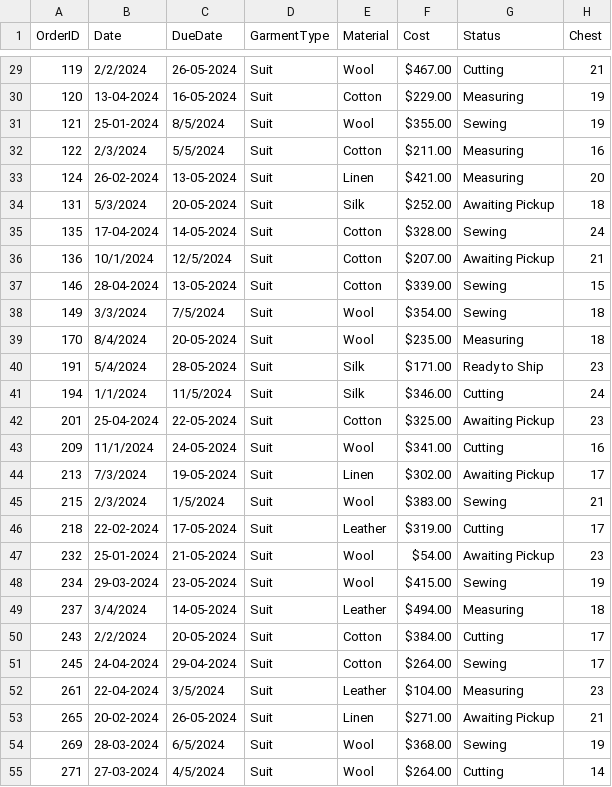
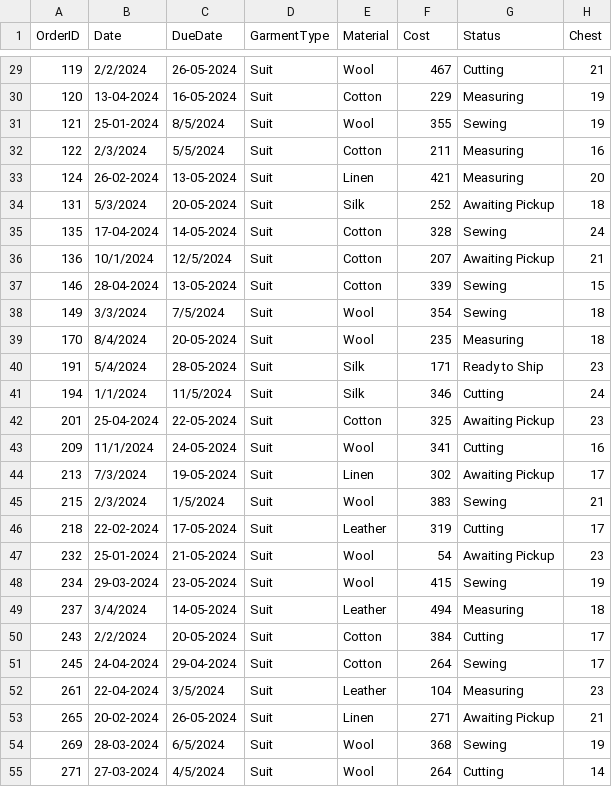
Before and after one commit to aronkidane014/Capstone_1, a CSV file: tailor_shop_data_cleaned.csv, drawn as a sheet; only a part is shown, gaps mark what is left out; the diff covers the shown part only; the diff names each change by its address in the sheet, - before the commit and + after, or states it on an @@ line.

```diff
--- a/tailor_shop_data_cleaned.csv
+++ b/tailor_shop_data_cleaned.csv
-F29 (Cost): $467.00
+F29 (Cost): 467
-F30 (Cost): $229.00
+F30 (Cost): 229
-F31 (Cost): $355.00
+F31 (Cost): 355
-F32 (Cost): $211.00
+F32 (Cost): 211
-F33 (Cost): $421.00
+F33 (Cost): 421
-F34 (Cost): $252.00
+F34 (Cost): 252
-F35 (Cost): $328.00
+F35 (Cost): 328
-F36 (Cost): $207.00
+F36 (Cost): 207
-F37 (Cost): $339.00
+F37 (Cost): 339
-F38 (Cost): $354.00
+F38 (Cost): 354
-F39 (Cost): $235.00
+F39 (Cost): 235
-F40 (Cost): $171.00
+F40 (Cost): 171
-F41 (Cost): $346.00
+F41 (Cost): 346
-F42 (Cost): $325.00
+F42 (Cost): 325
-F43 (Cost): $341.00
+F43 (Cost): 341
-F44 (Cost): $302.00
+F44 (Cost): 302
-F45 (Cost): $383.00
+F45 (Cost): 383
-F46 (Cost): $319.00
+F46 (Cost): 319
-F47 (Cost): $54.00
+F47 (Cost): 54
-F48 (Cost): $415.00
+F48 (Cost): 415
-F49 (Cost): $494.00
+F49 (Cost): 494
-F50 (Cost): $384.00
+F50 (Cost): 384
-F51 (Cost): $264.00
+F51 (Cost): 264
-F52 (Cost): $104.00
+F52 (Cost): 104
-F53 (Cost): $271.00
+F53 (Cost): 271
-F54 (Cost): $368.00
+F54 (Cost): 368
-F55 (Cost): $264.00
+F55 (Cost): 264
```
Also changed, not shown: 167 edited cells elsewhere in this file, 1 other file.
